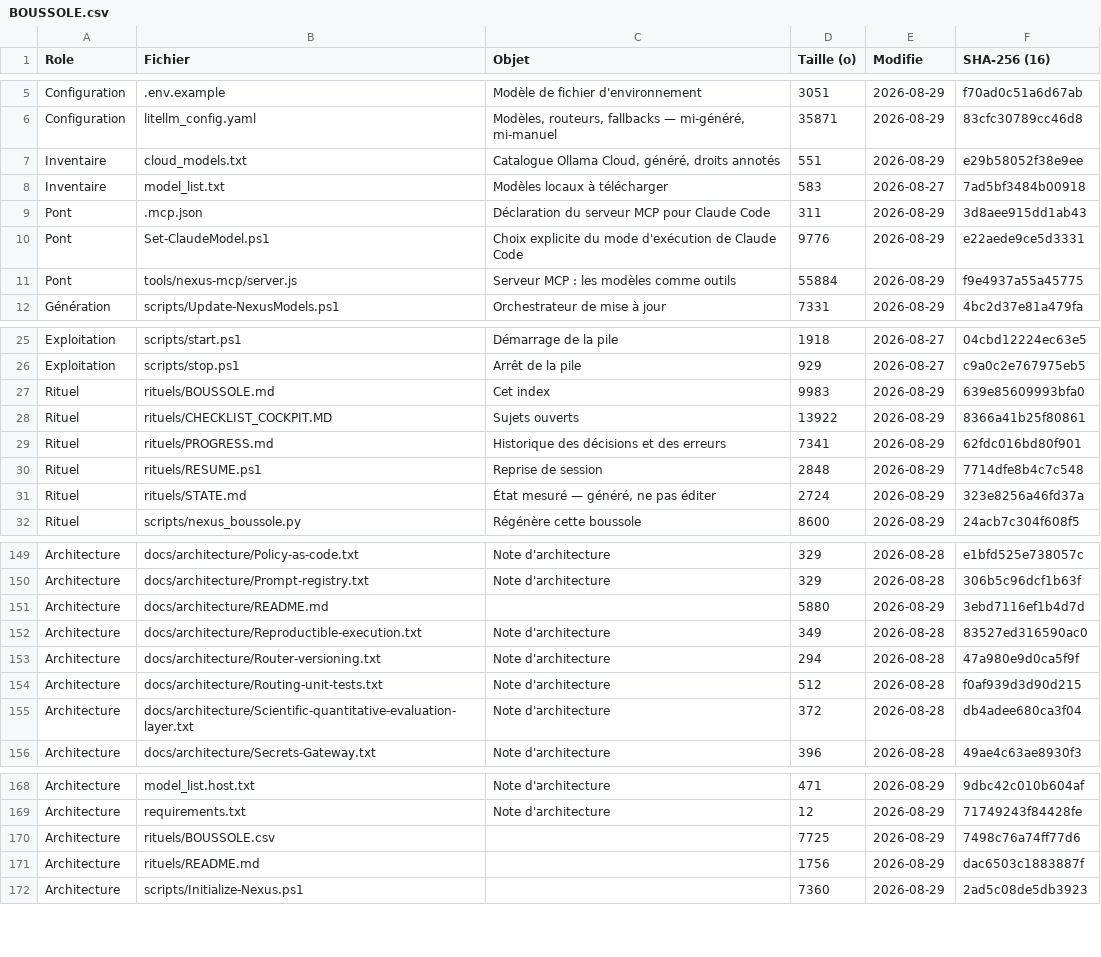
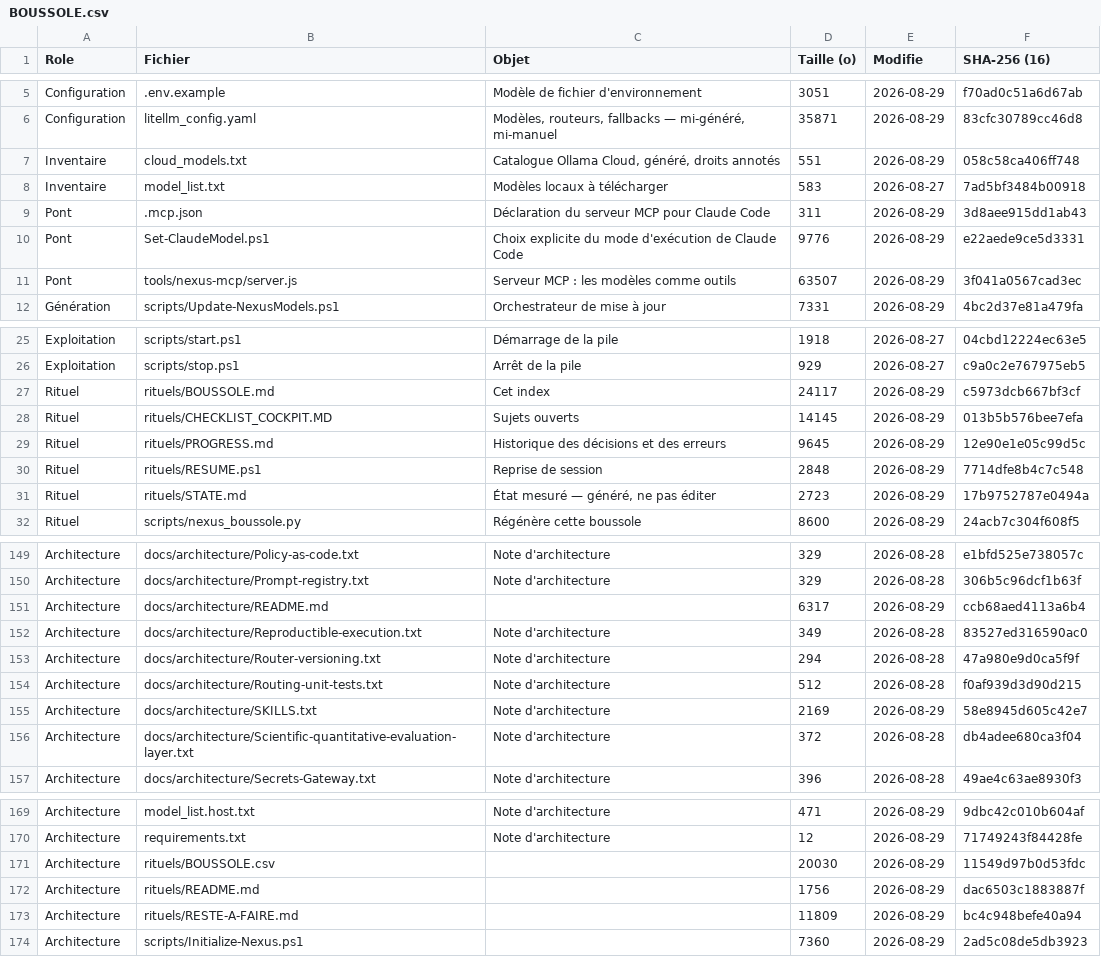
Before and after one commit to KinSushi/claude-local-nexus, a CSV file: rituels/BOUSSOLE.csv, drawn as a sheet; only a part is shown, gaps mark what is left out.

Commit message:
feat(mcp): fermer huit defauts du pont, et consigner ce qui reste
Correctifs appliques, tous verifies par execution :

  - promesse HTTP jamais reglee sur coupure apres en-tetes : sans
    res.on("error"), l'appel ne recevait ni resultat ni erreur, la reprise
    ne voyait rien, et le compteur d'appels en vol ne redescendait plus a
    zero -- le serveur ne pouvait plus se fermer proprement ;

  - le plan d'execution est desormais lu a la source, via /v1/model/info,
    et non deduit du suffixe du nom. releve-locale etait classe
    "Anthropic, facture au token" alors qu'il est 100 % local -- et c'est
    le premier candidat du profil coding, que l'orchestrateur evitait donc
    pour toute tache confidentielle ;

  - une racine d'indexation invalide ecrasait l'index existant par un
    index a zero extrait, en annoncant "Index construit." L'ecriture est
    refusee, et devenue atomique ;

  - une reponse d'embeddings plus courte que le lot decalait tous les
    vecteurs suivants et laissait la queue sans vecteur, produisant des
    scores silencieusement faux ;

  - le rejeu s'appuyait sur le TEXTE de l'erreur : un 400 definitif dont
    le corps mentionne ECONNRESET etait rejoue trois fois. Le code HTTP
    fait desormais foi, et un delai depasse n'est plus rejoue -- la
    requete a pu aboutir cote serveur, la rejouer facturerait trois
    generations ou lancerait trois inferences concurrentes ;

  - un Set vide etant truthy, un inventaire vide lu une fois au demarrage
    restait vrai pour toute la duree du processus ;

  - k n'etait pas borne : k=-1 renvoyait l'index entier moins un extrait,
    soit plusieurs mega-octets deverses dans le contexte de l'appelant --
    exactement ce que cet outil existe pour eviter ;

  - les schemas declaraient array sans que rien ne le verifie :
    {"paths":"a.md"} etait itere caractere par caractere et renvoyait un
    succes vide ;

  - une generation coupee par max_tokens remontait comme une reponse
    normale, sans marqueur.

Consigne : rituels/RESTE-A-FAIRE.md rassemble les 27 correctifs identifies
et non encore appliques, chacun avec sa gravite, le declencheur constate et
la correction. Rien ne depend plus du fil de conversation.

```diff
--- a/rituels/BOUSSOLE.csv
+++ b/rituels/BOUSSOLE.csv
@@ -6,3 +6,3 @@ Configuration;.env.example;Modèle de fichier d'environnement;3051;2026-08-29;f7
 Configuration;litellm_config.yaml;Modèles, routeurs, fallbacks — mi-généré, mi-manuel;35871;2026-08-29;83cfc30789cc46d8
-Inventaire;cloud_models.txt;Catalogue Ollama Cloud, généré, droits annotés;551;2026-08-29;e29b58052f38e9ee
+Inventaire;cloud_models.txt;Catalogue Ollama Cloud, généré, droits annotés;551;2026-08-29;058c58ca406ff748
 Inventaire;model_list.txt;Modèles locaux à télécharger;583;2026-08-27;7ad5bf3484b00918
@@ -10,3 +10,3 @@ Pont;.mcp.json;Déclaration du serveur MCP pour Claude Code;311;2026-08-29;3d8ae
 Pont;Set-ClaudeModel.ps1;Choix explicite du mode d'exécution de Claude Code;9776;2026-08-29;e22aede9ce5d3331
-Pont;tools/nexus-mcp/server.js;Serveur MCP : les modèles comme outils;55884;2026-08-29;f9e4937a55a45775
+Pont;tools/nexus-mcp/server.js;Serveur MCP : les modèles comme outils;63507;2026-08-29;3f041a0567cad3ec
 Génération;scripts/Update-NexusModels.ps1;Orchestrateur de mise à jour;7331;2026-08-29;4bc2d37e81a479fa
@@ -26,7 +26,7 @@ Exploitation;scripts/start.ps1;Démarrage de la pile;1918;2026-08-27;04cbd12224e
 Exploitation;scripts/stop.ps1;Arrêt de la pile;929;2026-08-27;c9a0c2e767975eb5
-Rituel;rituels/BOUSSOLE.md;Cet index;9983;2026-08-29;639e85609993bfa0
-Rituel;rituels/CHECKLIST_COCKPIT.MD;Sujets ouverts;13922;2026-08-29;8366a41b25f80861
-Rituel;rituels/PROGRESS.md;Historique des décisions et des erreurs;7341;2026-08-29;62fdc016bd80f901
+Rituel;rituels/BOUSSOLE.md;Cet index;24117;2026-08-29;c5973dcb667bf3cf
+Rituel;rituels/CHECKLIST_COCKPIT.MD;Sujets ouverts;14145;2026-08-29;013b5b576bee7efa
+Rituel;rituels/PROGRESS.md;Historique des décisions et des erreurs;9645;2026-08-29;12e90e1e05c99d5c
 Rituel;rituels/RESUME.ps1;Reprise de session;2848;2026-08-29;7714dfe8b4c7c548
-Rituel;rituels/STATE.md;État mesuré — généré, ne pas éditer;2724;2026-08-29;323e8256a46fd37a
+Rituel;rituels/STATE.md;État mesuré — généré, ne pas éditer;2723;2026-08-29;17b9752787e0494a
 Rituel;scripts/nexus_boussole.py;Régénère cette boussole;8600;2026-08-29;24acb7c304f608f5
@@ -150,3 +150,3 @@ Architecture;docs/architecture/Policy-as-code.txt;Note d'architecture;329;2026-0
 Architecture;docs/architecture/Prompt-registry.txt;Note d'architecture;329;2026-08-28;306b5c96dcf1b63f
-Architecture;docs/architecture/README.md;;5880;2026-08-29;3ebd7116ef1b4d7d
+Architecture;docs/architecture/README.md;;6317;2026-08-29;ccb68aed4113a6b4
 Architecture;docs/architecture/Reproductible-execution.txt;Note d'architecture;349;2026-08-28;83527ed316590ac0
@@ -154,2 +154,3 @@ Architecture;docs/architecture/Router-versioning.txt;Note d'architecture;294;202
 Architecture;docs/architecture/Routing-unit-tests.txt;Note d'architecture;512;2026-08-28;f0af939d3d90d215
+Architecture;docs/architecture/SKILLS.txt;Note d'architecture;2169;2026-08-29;58e8945d605c42e7
 Architecture;docs/architecture/Scientific-quantitative-evaluation-layer.txt;Note d'architecture;372;2026-08-28;db4adee680ca3f04
@@ -169,4 +170,5 @@ Architecture;model_list.host.txt;Note d'architecture;471;2026-08-29;9dbc42c010b6
 Architecture;requirements.txt;Note d'architecture;12;2026-08-29;71749243f84428fe
-Architecture;rituels/BOUSSOLE.csv;;7725;2026-08-29;7498c76a74ff77d6
+Architecture;rituels/BOUSSOLE.csv;;20030;2026-08-29;11549d97b0d53fdc
 Architecture;rituels/README.md;;1756;2026-08-29;dac6503c1883887f
+Architecture;rituels/RESTE-A-FAIRE.md;;11809;2026-08-29;bc4c948befe40a94
 Architecture;scripts/Initialize-Nexus.ps1;;7360;2026-08-29;2ad5c08de5db3923
```
Also changed, not shown: 7 other files.
